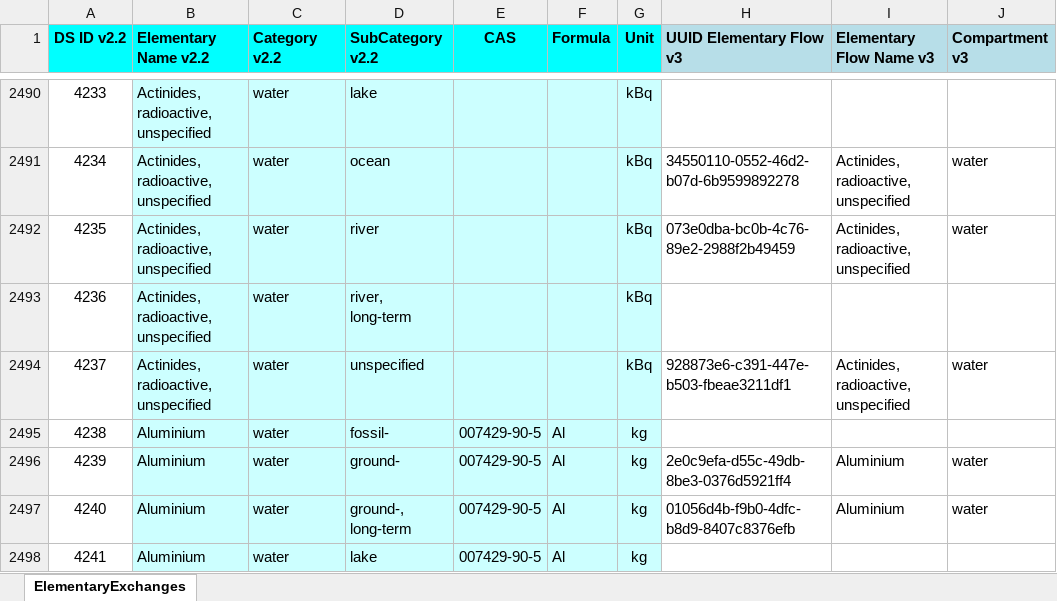
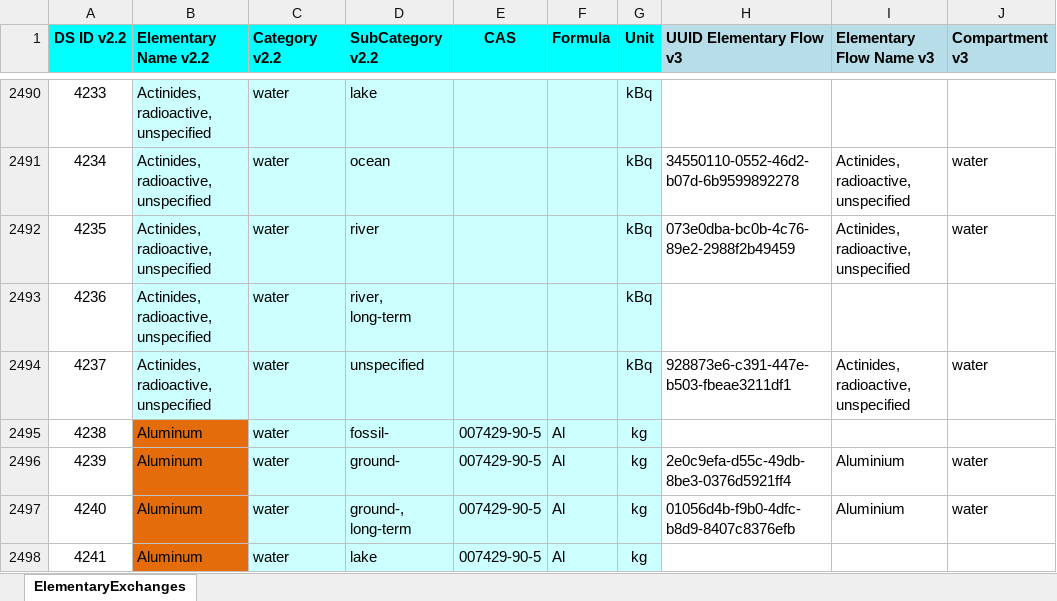
Before and after one commit to brightway-lca/brightway2-io, an Excel workbook: bw2io/data/lci/ecoinvent elementary flows 2-3.xlsx, sheet ElementaryExchanges, drawn as a sheet; only a part is shown, gaps mark what is left out; values as stored, in another font and other column widths than the file's, no borders; charts and pictures and conditional formats not drawn; the diff covers the shown part only; the diff names each change by its address in the sheet, - before the commit and + after, or states it on an @@ line.

Commit message:
Add aliminium spell change to biosphere normalization

```diff
--- a/bw2io/data/lci/ecoinvent elementary flows 2-3.xlsx (sheet ElementaryExchanges)
+++ b/bw2io/data/lci/ecoinvent elementary flows 2-3.xlsx (sheet ElementaryExchanges)
-B2495:B2498 (Elementary Name v2.2): Aluminium
+B2495:B2498 (Elementary Name v2.2): Aluminum
-B2495:B2498 fill: #CCFFFF
+B2495:B2498 fill: #E46C0A
```
Also changed, not shown: 13 edited cells and cell formats elsewhere in this sheet, charts or pictures.
